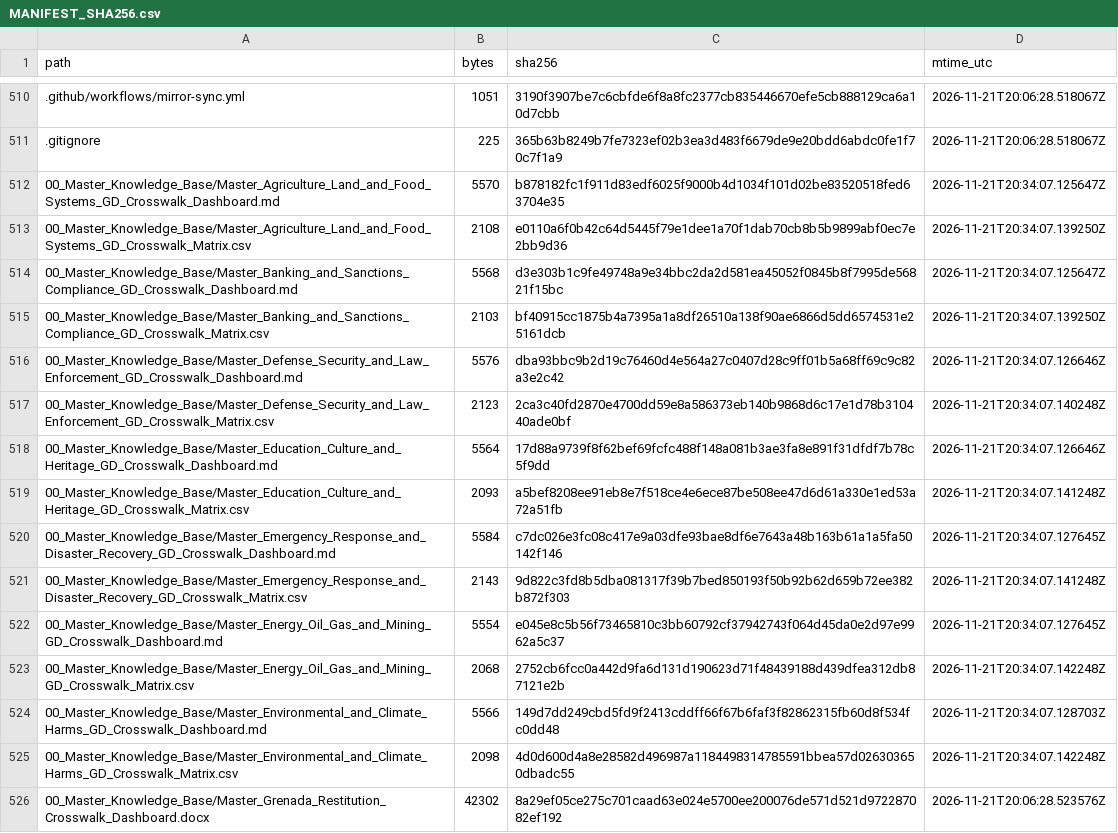
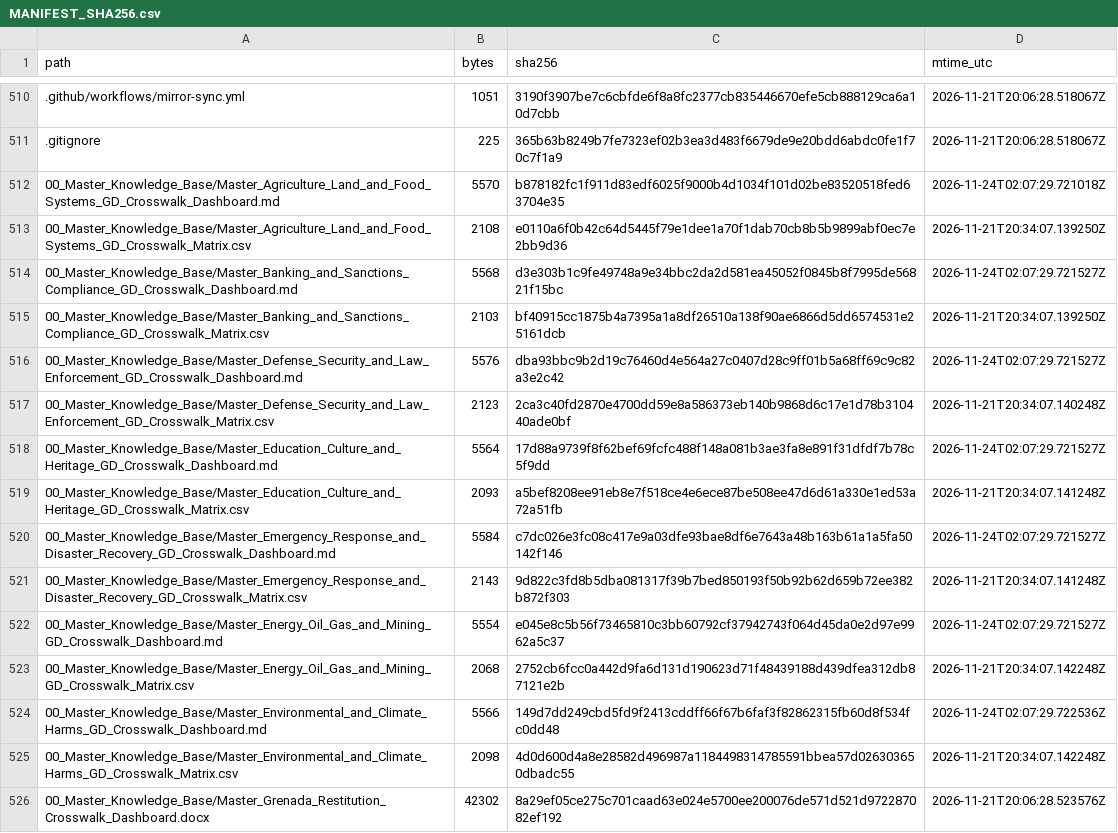
Before and after one commit to GlobalRestitutionAlliance/latam-us-gd-grenada-master-litigation, a CSV file: 99_Archives_and_Manifests/MANIFEST_SHA256.csv, drawn as a sheet; only a part is shown, gaps mark what is left out; the diff covers the shown part only.

Commit message:
QA-FIX: normalize citation gates, restore decontamination placeholders, refresh integrity manifests

```diff
--- a/99_Archives_and_Manifests/MANIFEST_SHA256.csv
+++ b/99_Archives_and_Manifests/MANIFEST_SHA256.csv
@@ -511,15 +511,15 @@ path,bytes,sha256,mtime_utc
 .gitignore,225,365b63b8249b7fe7323ef02b3ea3d483f6679de9e20bdd6abdc0fe1f70c7f1a9,2026-11-21T20:06:28.518067Z
-00_Master_Knowledge_Base/Master_Agriculture_Land_and_Food_Systems_GD_Crosswalk_Dashboard.md,5570,b878182fc1f911d83edf6025f9000b4d1034f101d02be83520518fed63704e35,2026-11-21T20:34:07.125647Z
+00_Master_Knowledge_Base/Master_Agriculture_Land_and_Food_Systems_GD_Crosswalk_Dashboard.md,5570,b878182fc1f911d83edf6025f9000b4d1034f101d02be83520518fed63704e35,2026-11-24T02:07:29.721018Z
 00_Master_Knowledge_Base/Master_Agriculture_Land_and_Food_Systems_GD_Crosswalk_Matrix.csv,2108,e0110a6f0b42c64d5445f79e1dee1a70f1dab70cb8b5b9899abf0ec7e2bb9d36,2026-11-21T20:34:07.139250Z
-00_Master_Knowledge_Base/Master_Banking_and_Sanctions_Compliance_GD_Crosswalk_Dashboard.md,5568,d3e303b1c9fe49748a9e34bbc2da2d581ea45052f0845b8f7995de56821f15bc,2026-11-21T20:34:07.125647Z
+00_Master_Knowledge_Base/Master_Banking_and_Sanctions_Compliance_GD_Crosswalk_Dashboard.md,5568,d3e303b1c9fe49748a9e34bbc2da2d581ea45052f0845b8f7995de56821f15bc,2026-11-24T02:07:29.721527Z
 00_Master_Knowledge_Base/Master_Banking_and_Sanctions_Compliance_GD_Crosswalk_Matrix.csv,2103,bf40915cc1875b4a7395a1a8df26510a138f90ae6866d5dd6574531e25161dcb,2026-11-21T20:34:07.139250Z
-00_Master_Knowledge_Base/Master_Defense_Security_and_Law_Enforcement_GD_Crosswalk_Dashboard.md,5576,dba93bbc9b2d19c76460d4e564a27c0407d28c9ff01b5a68ff69c9c82a3e2c42,2026-11-21T20:34:07.126646Z
+00_Master_Knowledge_Base/Master_Defense_Security_and_Law_Enforcement_GD_Crosswalk_Dashboard.md,5576,dba93bbc9b2d19c76460d4e564a27c0407d28c9ff01b5a68ff69c9c82a3e2c42,2026-11-24T02:07:29.721527Z
 00_Master_Knowledge_Base/Master_Defense_Security_and_Law_Enforcement_GD_Crosswalk_Matrix.csv,2123,2ca3c40fd2870e4700dd59e8a586373eb140b9868d6c17e1d78b310440ade0bf,2026-11-21T20:34:07.140248Z
-00_Master_Knowledge_Base/Master_Education_Culture_and_Heritage_GD_Crosswalk_Dashboard.md,5564,17d88a9739f8f62bef69fcfc488f148a081b3ae3fa8e891f31dfdf7b78c5f9dd,2026-11-21T20:34:07.126646Z
+00_Master_Knowledge_Base/Master_Education_Culture_and_Heritage_GD_Crosswalk_Dashboard.md,5564,17d88a9739f8f62bef69fcfc488f148a081b3ae3fa8e891f31dfdf7b78c5f9dd,2026-11-24T02:07:29.721527Z
 00_Master_Knowledge_Base/Master_Education_Culture_and_Heritage_GD_Crosswalk_Matrix.csv,2093,a5bef8208ee91eb8e7f518ce4e6ece87be508ee47d6d61a330e1ed53a72a51fb,2026-11-21T20:34:07.141248Z
-00_Master_Knowledge_Base/Master_Emergency_Response_and_Disaster_Recovery_GD_Crosswalk_Dashboard.md,5584,c7dc026e3fc08c417e9a03dfe93bae8df6e7643a48b163b61a1a5fa50142f146,2026-11-21T20:34:07.127645Z
+00_Master_Knowledge_Base/Master_Emergency_Response_and_Disaster_Recovery_GD_Crosswalk_Dashboard.md,5584,c7dc026e3fc08c417e9a03dfe93bae8df6e7643a48b163b61a1a5fa50142f146,2026-11-24T02:07:29.721527Z
 00_Master_Knowledge_Base/Master_Emergency_Response_and_Disaster_Recovery_GD_Crosswalk_Matrix.csv,2143,9d822c3fd8b5dba081317f39b7bed850193f50b92b62d659b72ee382b872f303,2026-11-21T20:34:07.141248Z
-00_Master_Knowledge_Base/Master_Energy_Oil_Gas_and_Mining_GD_Crosswalk_Dashboard.md,5554,e045e8c5b56f73465810c3bb60792cf37942743f064d45da0e2d97e9962a5c37,2026-11-21T20:34:07.127645Z
+00_Master_Knowledge_Base/Master_Energy_Oil_Gas_and_Mining_GD_Crosswalk_Dashboard.md,5554,e045e8c5b56f73465810c3bb60792cf37942743f064d45da0e2d97e9962a5c37,2026-11-24T02:07:29.721527Z
 00_Master_Knowledge_Base/Master_Energy_Oil_Gas_and_Mining_GD_Crosswalk_Matrix.csv,2068,2752cb6fcc0a442d9fa6d131d190623d71f48439188d439dfea312db87121e2b,2026-11-21T20:34:07.142248Z
-00_Master_Knowledge_Base/Master_Environmental_and_Climate_Harms_GD_Crosswalk_Dashboard.md,5566,149d7dd249cbd5fd9f2413cddff66f67b6faf3f82862315fb60d8f534fc0dd48,2026-11-21T20:34:07.128703Z
+00_Master_Knowledge_Base/Master_Environmental_and_Climate_Harms_GD_Crosswalk_Dashboard.md,5566,149d7dd249cbd5fd9f2413cddff66f67b6faf3f82862315fb60d8f534fc0dd48,2026-11-24T02:07:29.722536Z
 00_Master_Knowledge_Base/Master_Environmental_and_Climate_Harms_GD_Crosswalk_Matrix.csv,2098,4d0d600d4a8e28582d496987a1184498314785591bbea57d026303650dbadc55,2026-11-21T20:34:07.142248Z
```
Also changed, not shown: 107 edited cells elsewhere in this file, 1 other file.
